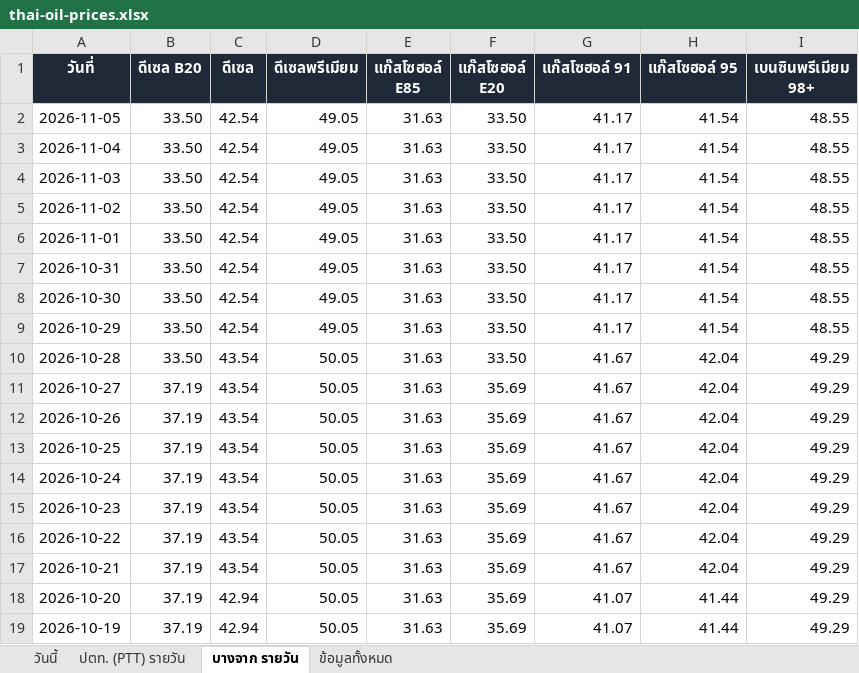
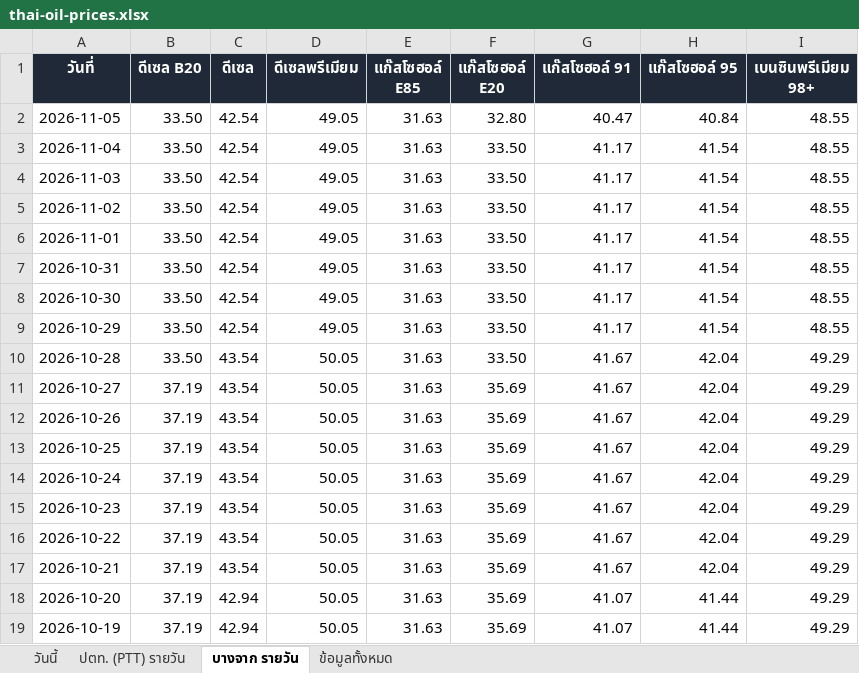
Before and after one commit to chasvitf/thai-oil-prices, an Excel workbook: data/thai-oil-prices.xlsx, sheet บางจาก รายวัน, drawn as a sheet; values as stored, in another font and other column widths than the file's, no borders; the diff names each change by its address in the sheet, - before the commit and + after, or states it on an @@ line.

```diff
--- a/data/thai-oil-prices.xlsx (sheet บางจาก รายวัน)
+++ b/data/thai-oil-prices.xlsx (sheet บางจาก รายวัน)
-F2 (แก๊สโซฮอล์ E20): 33.50
+F2 (แก๊สโซฮอล์ E20): 32.80
-G2 (แก๊สโซฮอล์ 91): 41.17
+G2 (แก๊สโซฮอล์ 91): 40.47
-H2 (แก๊สโซฮอล์ 95): 41.54
+H2 (แก๊สโซฮอล์ 95): 40.84
```
Also changed, not shown: sheet ข้อมูลทั้งหมด, sheet วันนี้, 2 other files.
